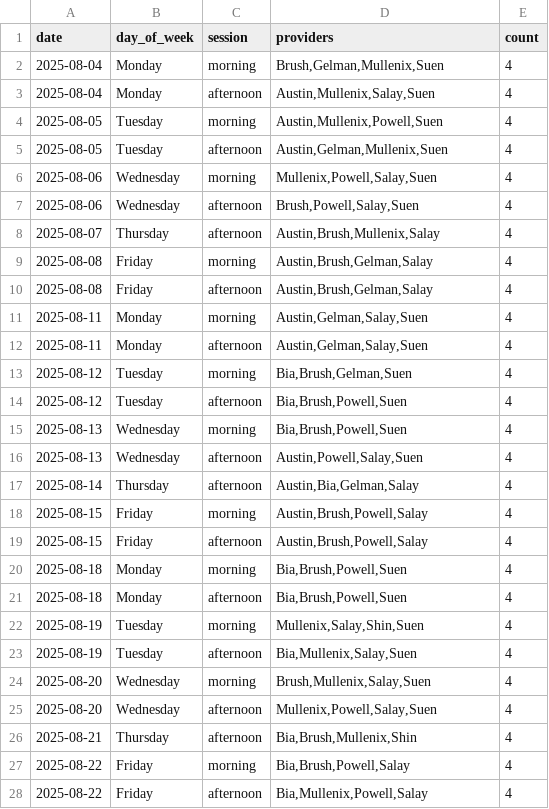
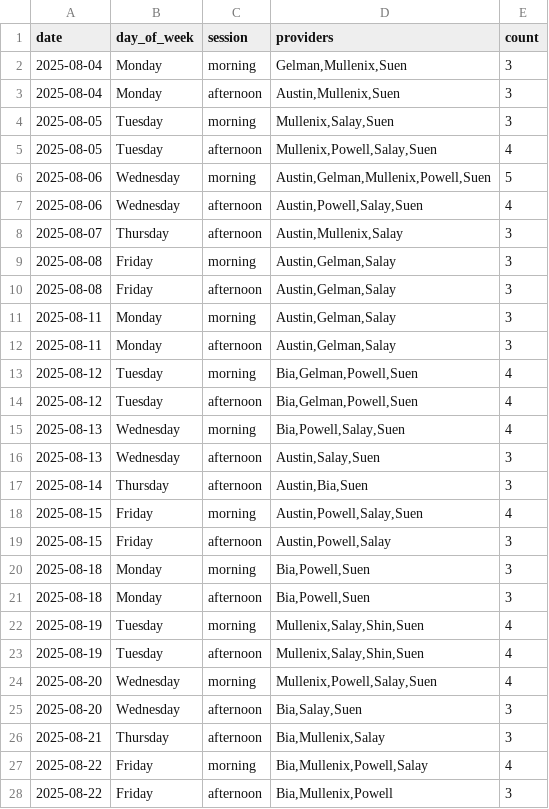
Before and after one commit to xavier-orcutt/chinle-primarycare-scheduler, a CSV file: output/august/family_practice/schedule_df.csv, drawn as a sheet; only a part is shown; the diff covers the shown part only.

Commit message:
updated family practice scheduler

```diff
--- a/output/august/family_practice/schedule_df.csv
+++ b/output/august/family_practice/schedule_df.csv
@@ -1,28 +1,28 @@
 date,day_of_week,session,providers,count
-2025-08-04,Monday,morning,"Brush,Gelman,Mullenix,Suen",4
-2025-08-04,Monday,afternoon,"Austin,Mullenix,Salay,Suen",4
-2025-08-05,Tuesday,morning,"Austin,Mullenix,Powell,Suen",4
-2025-08-05,Tuesday,afternoon,"Austin,Gelman,Mullenix,Suen",4
-2025-08-06,Wednesday,morning,"Mullenix,Powell,Salay,Suen",4
-2025-08-06,Wednesday,afternoon,"Brush,Powell,Salay,Suen",4
-2025-08-07,Thursday,afternoon,"Austin,Brush,Mullenix,Salay",4
-2025-08-08,Friday,morning,"Austin,Brush,Gelman,Salay",4
-2025-08-08,Friday,afternoon,"Austin,Brush,Gelman,Salay",4
-2025-08-11,Monday,morning,"Austin,Gelman,Salay,Suen",4
-2025-08-11,Monday,afternoon,"Austin,Gelman,Salay,Suen",4
-2025-08-12,Tuesday,morning,"Bia,Brush,Gelman,Suen",4
-2025-08-12,Tuesday,afternoon,"Bia,Brush,Powell,Suen",4
-2025-08-13,Wednesday,morning,"Bia,Brush,Powell,Suen",4
-2025-08-13,Wednesday,afternoon,"Austin,Powell,Salay,Suen",4
-2025-08-14,Thursday,afternoon,"Austin,Bia,Gelman,Salay",4
-2025-08-15,Friday,morning,"Austin,Brush,Powell,Salay",4
-2025-08-15,Friday,afternoon,"Austin,Brush,Powell,Salay",4
-2025-08-18,Monday,morning,"Bia,Brush,Powell,Suen",4
-2025-08-18,Monday,afternoon,"Bia,Brush,Powell,Suen",4
+2025-08-04,Monday,morning,"Gelman,Mullenix,Suen",3
+2025-08-04,Monday,afternoon,"Austin,Mullenix,Suen",3
+2025-08-05,Tuesday,morning,"Mullenix,Salay,Suen",3
+2025-08-05,Tuesday,afternoon,"Mullenix,Powell,Salay,Suen",4
+2025-08-06,Wednesday,morning,"Austin,Gelman,Mullenix,Powell,Suen",5
+2025-08-06,Wednesday,afternoon,"Austin,Powell,Salay,Suen",4
+2025-08-07,Thursday,afternoon,"Austin,Mullenix,Salay",3
+2025-08-08,Friday,morning,"Austin,Gelman,Salay",3
+2025-08-08,Friday,afternoon,"Austin,Gelman,Salay",3
+2025-08-11,Monday,morning,"Austin,Gelman,Salay",3
+2025-08-11,Monday,afternoon,"Austin,Gelman,Salay",3
+2025-08-12,Tuesday,morning,"Bia,Gelman,Powell,Suen",4
+2025-08-12,Tuesday,afternoon,"Bia,Gelman,Powell,Suen",4
+2025-08-13,Wednesday,morning,"Bia,Powell,Salay,Suen",4
+2025-08-13,Wednesday,afternoon,"Austin,Salay,Suen",3
+2025-08-14,Thursday,afternoon,"Austin,Bia,Suen",3
+2025-08-15,Friday,morning,"Austin,Powell,Salay,Suen",4
+2025-08-15,Friday,afternoon,"Austin,Powell,Salay",3
+2025-08-18,Monday,morning,"Bia,Powell,Suen",3
+2025-08-18,Monday,afternoon,"Bia,Powell,Suen",3
 2025-08-19,Tuesday,morning,"Mullenix,Salay,Shin,Suen",4
-2025-08-19,Tuesday,afternoon,"Bia,Mullenix,Salay,Suen",4
-2025-08-20,Wednesday,morning,"Brush,Mullenix,Salay,Suen",4
-2025-08-20,Wednesday,afternoon,"Mullenix,Powell,Salay,Suen",4
-2025-08-21,Thursday,afternoon,"Bia,Brush,Mullenix,Shin",4
-2025-08-22,Friday,morning,"Bia,Brush,Powell,Salay",4
-2025-08-22,Friday,afternoon,"Bia,Mullenix,Powell,Salay",4
+2025-08-19,Tuesday,afternoon,"Mullenix,Salay,Shin,Suen",4
+2025-08-20,Wednesday,morning,"Mullenix,Powell,Salay,Suen",4
+2025-08-20,Wednesday,afternoon,"Bia,Salay,Suen",3
+2025-08-21,Thursday,afternoon,"Bia,Mullenix,Salay",3
+2025-08-22,Friday,morning,"Bia,Mullenix,Powell,Salay",4
+2025-08-22,Friday,afternoon,"Bia,Mullenix,Powell",3
```
Also changed, not shown: 11 edited cells elsewhere in this file, 3 other files.
